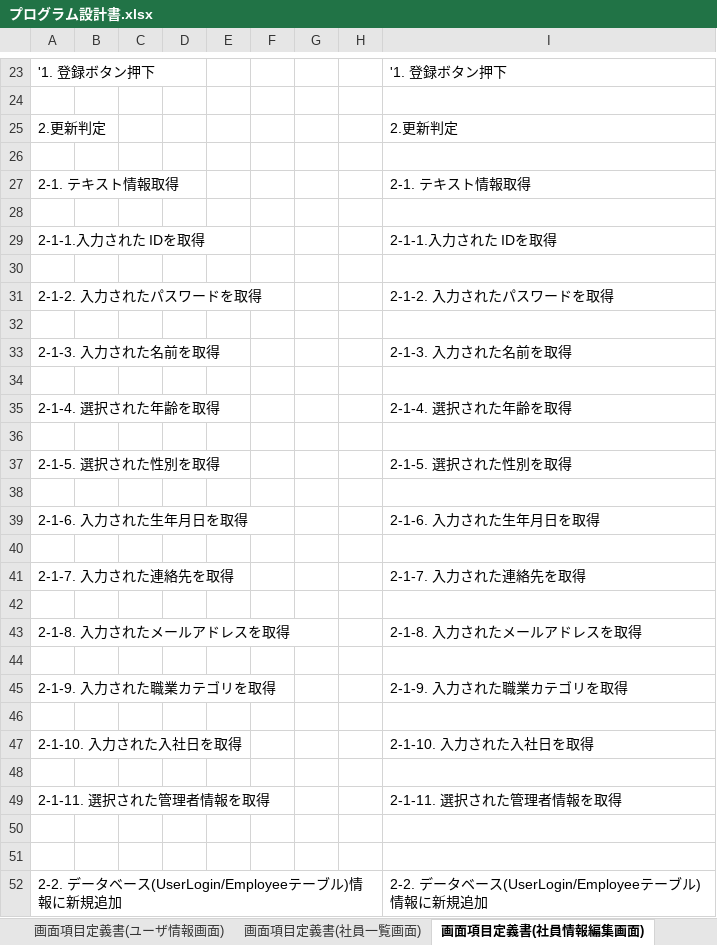
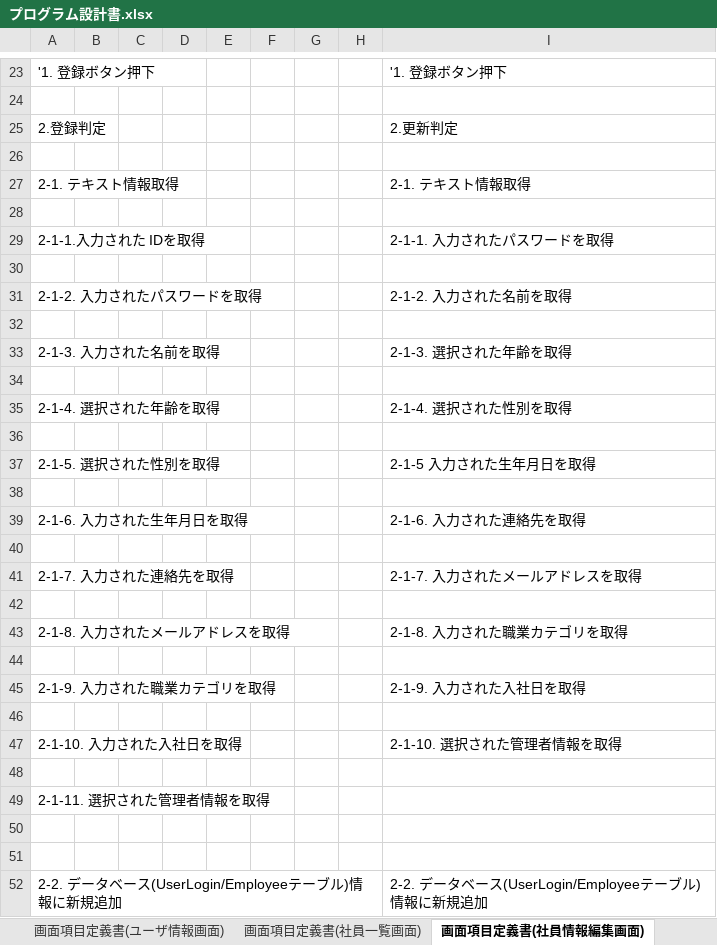
Before and after one commit to iizuka246/employee_info, an Excel workbook: プログラム設計書.xlsx, sheet 画面項目定義書(社員情報編集画面), drawn as a sheet; only a part is shown, gaps mark what is left out; values as stored, in another font and other column widths than the file's, no borders; charts and pictures not drawn; the diff names each change by its address in the sheet, - before the commit and + after, or states it on an @@ line.

```diff
--- a/プログラム設計書.xlsx (sheet 画面項目定義書(社員情報編集画面))
+++ b/プログラム設計書.xlsx (sheet 画面項目定義書(社員情報編集画面))
-A25: 2.更新判定
+A25: 2.登録判定
-I29: 2-1-1.入力された IDを取得
+I29: 2-1-1. 入力されたパスワードを取得
-I31: 2-1-2. 入力されたパスワードを取得
+I31: 2-1-2. 入力された名前を取得
-I33: 2-1-3. 入力された名前を取得
+I33: 2-1-3. 選択された年齢を取得
-I35: 2-1-4. 選択された年齢を取得
+I35: 2-1-4. 選択された性別を取得
-I37: 2-1-5. 選択された性別を取得
+I37: 2-1-5 入力された生年月日を取得
-I39: 2-1-6. 入力された生年月日を取得
+I39: 2-1-6. 入力された連絡先を取得
-I41: 2-1-7. 入力された連絡先を取得
+I41: 2-1-7. 入力されたメールアドレスを取得
-I43: 2-1-8. 入力されたメールアドレスを取得
+I43: 2-1-8. 入力された職業カテゴリを取得
-I45: 2-1-9. 入力された職業カテゴリを取得
+I45: 2-1-9. 入力された入社日を取得
-I47: 2-1-10. 入力された入社日を取得
+I47: 2-1-10. 選択された管理者情報を取得
-I49: 2-1-11. 選択された管理者情報を取得
+I49: (empty)
```
Also changed, not shown: sheet SQL, sheet model, other sheet tabs, charts or pictures.
